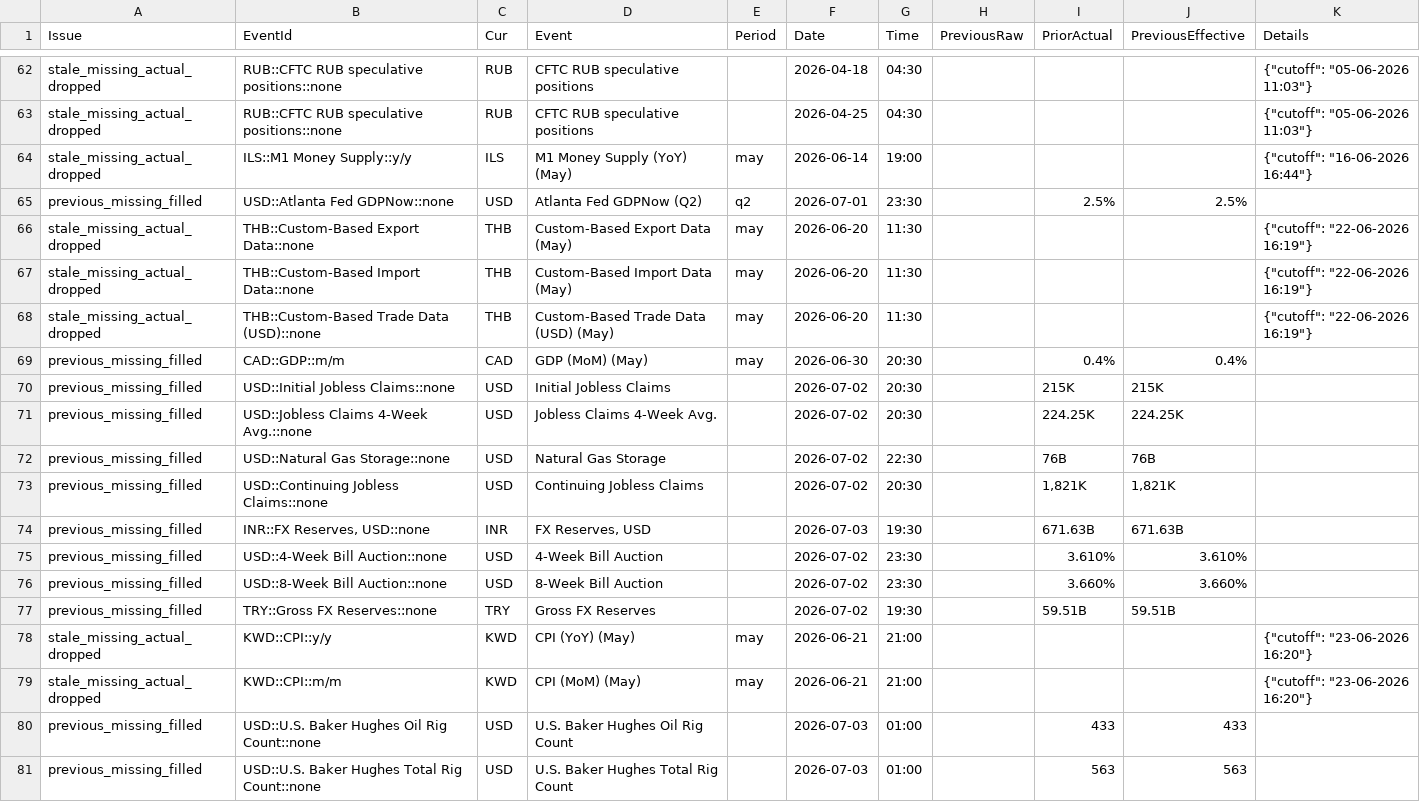
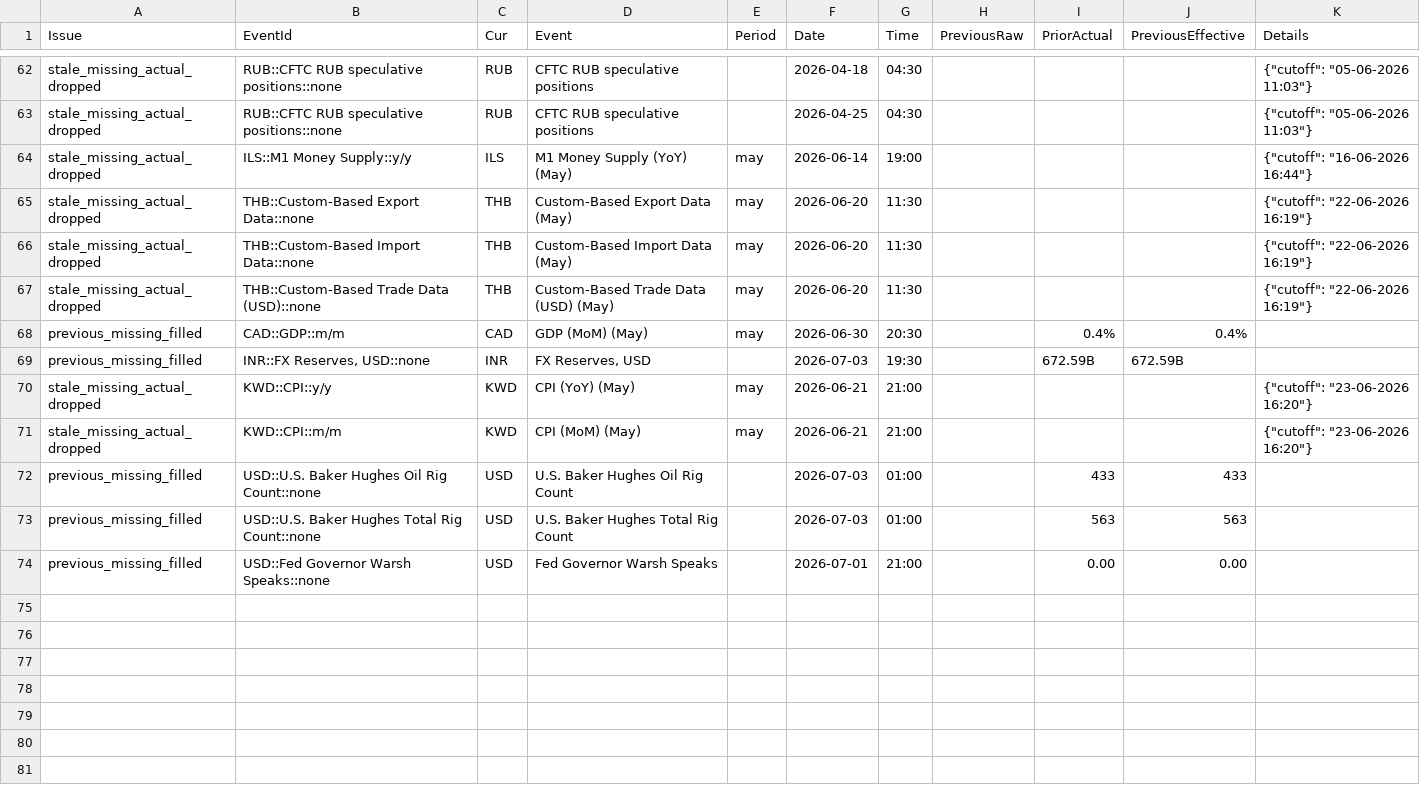
Before and after one commit to yiyousiow000814/XAUUSD-Calendar-Agent, a CSV file: data/event_history_index/2026_event_history_issues.csv, drawn as a sheet; only a part is shown, gaps mark what is left out.

```diff
--- a/data/event_history_index/2026_event_history_issues.csv
+++ b/data/event_history_index/2026_event_history_issues.csv
@@ -64,3 +64,2 @@ stale_missing_actual_dropped,RUB::CFTC RUB speculative positions::none,RUB,CFTC
 stale_missing_actual_dropped,ILS::M1 Money Supply::y/y,ILS,M1 Money Supply (YoY)  (May),may,2026-06-14,19:00,,,,"{""cutoff"": ""16-06-2026 16:44""}"
-previous_missing_filled,USD::Atlanta Fed GDPNow::none,USD,Atlanta Fed GDPNow  (Q2),q2,2026-07-01,23:30,,2.5%,2.5%,
 stale_missing_actual_dropped,THB::Custom-Based Export Data::none,THB,Custom-Based Export Data  (May),may,2026-06-20,11:30,,,,"{""cutoff"": ""22-06-2026 16:19""}"
@@ -69,10 +68,3 @@ stale_missing_actual_dropped,THB::Custom-Based Trade Data (USD)::none,THB,Custom
 previous_missing_filled,CAD::GDP::m/m,CAD,GDP (MoM)  (May),may,2026-06-30,20:30,,0.4%,0.4%,
-previous_missing_filled,USD::Initial Jobless Claims::none,USD,Initial Jobless Claims,,2026-07-02,20:30,,215K,215K,
-previous_missing_filled,USD::Jobless Claims 4-Week Avg.::none,USD,Jobless Claims 4-Week Avg.,,2026-07-02,20:30,,224.25K,224.25K,
-previous_missing_filled,USD::Natural Gas Storage::none,USD,Natural Gas Storage,,2026-07-02,22:30,,76B,76B,
-previous_missing_filled,USD::Continuing Jobless Claims::none,USD,Continuing Jobless Claims,,2026-07-02,20:30,,"1,821K","1,821K",
-previous_missing_filled,"INR::FX Reserves, USD::none",INR,"FX Reserves, USD",,2026-07-03,19:30,,671.63B,671.63B,
-previous_missing_filled,USD::4-Week Bill Auction::none,USD,4-Week Bill Auction,,2026-07-02,23:30,,3.610%,3.610%,
-previous_missing_filled,USD::8-Week Bill Auction::none,USD,8-Week Bill Auction,,2026-07-02,23:30,,3.660%,3.660%,
-previous_missing_filled,TRY::Gross FX Reserves::none,TRY,Gross FX Reserves,,2026-07-02,19:30,,59.51B,59.51B,
+previous_missing_filled,"INR::FX Reserves, USD::none",INR,"FX Reserves, USD",,2026-07-03,19:30,,672.59B,672.59B,
 stale_missing_actual_dropped,KWD::CPI::y/y,KWD,CPI (YoY)  (May),may,2026-06-21,21:00,,,,"{""cutoff"": ""23-06-2026 16:20""}"
@@ -81 +73,2 @@ previous_missing_filled,USD::U.S. Baker Hughes Oil Rig Count::none,USD,U.S. Bake
 previous_missing_filled,USD::U.S. Baker Hughes Total Rig Count::none,USD,U.S. Baker Hughes Total Rig Count,,2026-07-03,01:00,,563,563,
+previous_missing_filled,USD::Fed Governor Warsh Speaks::none,USD,Fed Governor Warsh Speaks,,2026-07-01,21:00,,0.00,0.00,
```
Also changed, not shown: data/event_history_index/2026_event_history_index.csv, data/event_history_index/2026_event_history_issues_solved.csv, 7 other files.
